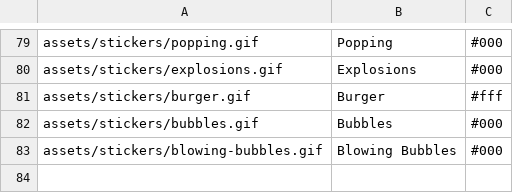
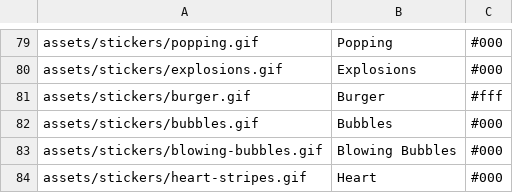
Before and after one commit to Motivesoft/condaluna, a CSV file: assets/scripts/sticker-list.csv, drawn as a sheet; only a part is shown, gaps mark what is left out; the diff names each change by its address in the sheet, - before the commit and + after, or states it on an @@ line.

Commit message:
Stripy heart sticker

```diff
--- a/assets/scripts/sticker-list.csv
+++ b/assets/scripts/sticker-list.csv
+row 84: assets/stickers/heart-stripes.gif | Heart | #000
```
Also changed, not shown: 3 other files.
